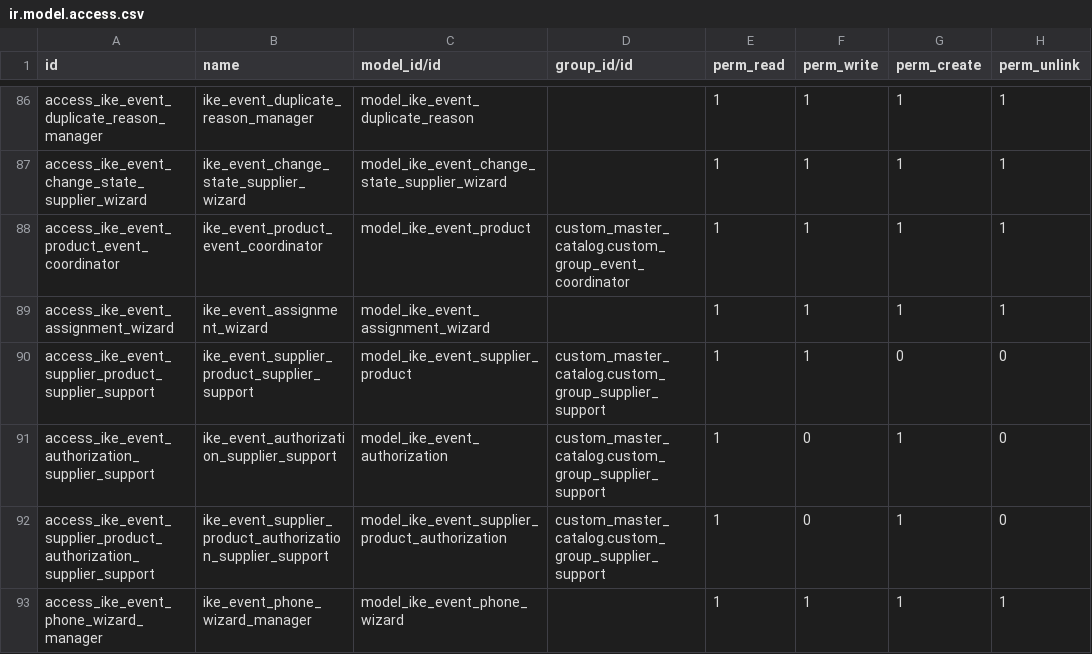
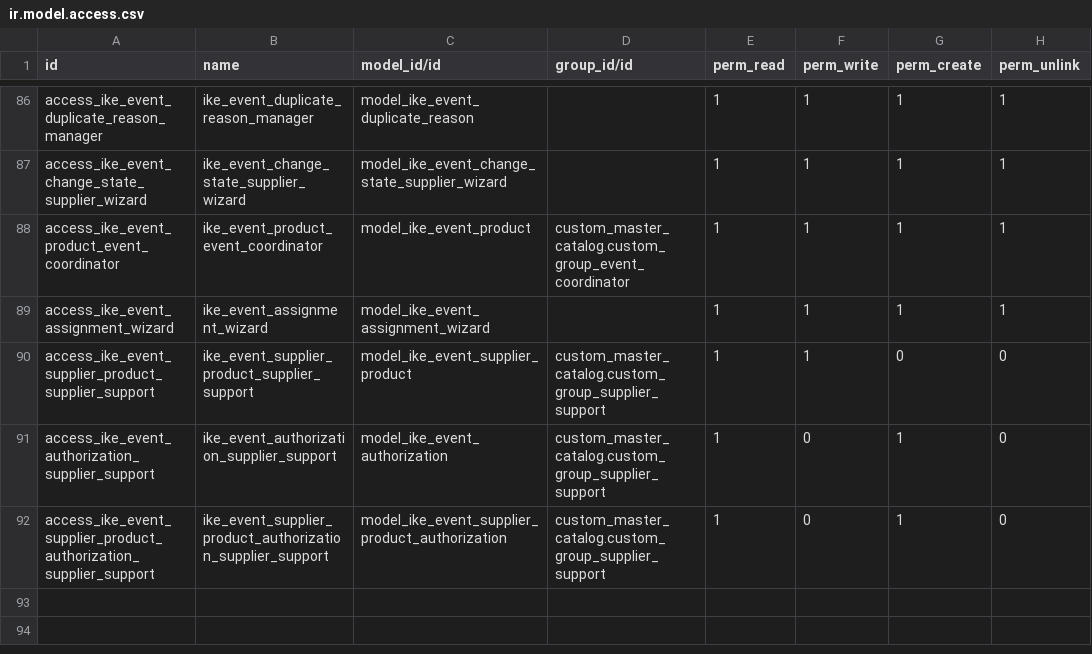
Before and after one commit to ike-mexico-360/ike-addons, a CSV file: ike_event/security/ir.model.access.csv, drawn as a sheet; only a part is shown, gaps mark what is left out.

```diff
--- a/ike_event/security/ir.model.access.csv
+++ b/ike_event/security/ir.model.access.csv
@@ -92,2 +92 @@ access_ike_event_authorization_supplier_support,ike_event_authorization_supplier
 access_ike_event_supplier_product_authorization_supplier_support,ike_event_supplier_product_authorization_supplier_support,model_ike_event_supplier_product_authorization,custom_master_catalog.custom_group_supplier_support,1,0,1,0
-access_ike_event_phone_wizard_manager,ike_event_phone_wizard_manager,model_ike_event_phone_wizard,,1,1,1,1
```
Also changed, not shown: 29 other files.
